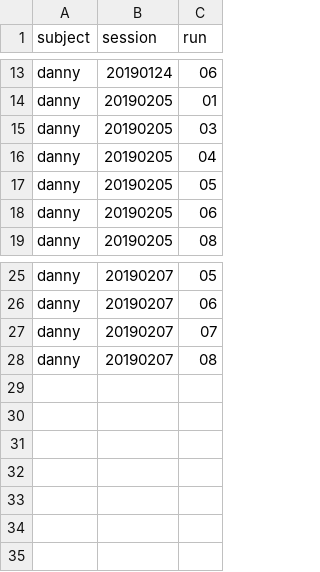
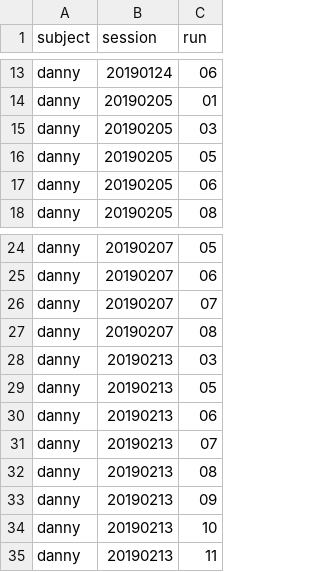
Before and after one commit to VisionandCognition/NHP-BIDS, a CSV file: csv/ct-danny/danny-curvetracing-modelfit.csv, drawn as a sheet; only a part is shown, gaps mark what is left out.

Commit message:
more data and contrasts added

```diff
--- a/csv/ct-danny/danny-curvetracing-modelfit.csv
+++ b/csv/ct-danny/danny-curvetracing-modelfit.csv
@@ -15,3 +15,2 @@ danny,20190205,01
 danny,20190205,03
-danny,20190205,04
 danny,20190205,05
@@ -28 +27,9 @@ danny,20190207,07
 danny,20190207,08
+danny,20190213,03
+danny,20190213,05
+danny,20190213,06
+danny,20190213,07
+danny,20190213,08
+danny,20190213,09
+danny,20190213,10
+danny,20190213,11
```
Also changed, not shown: 1 other file.
